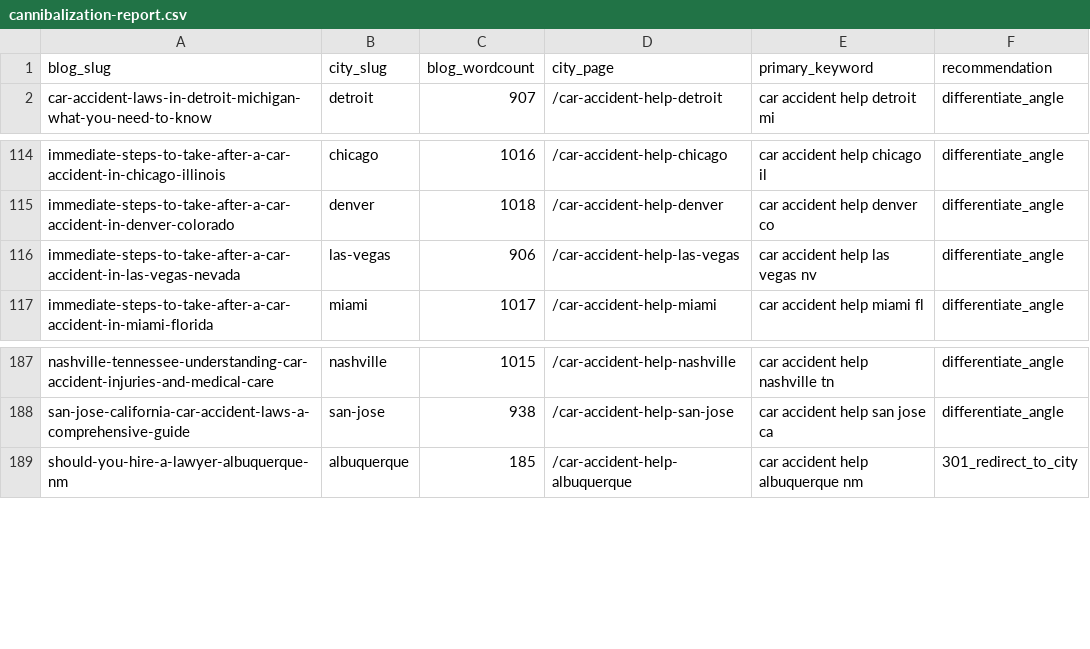
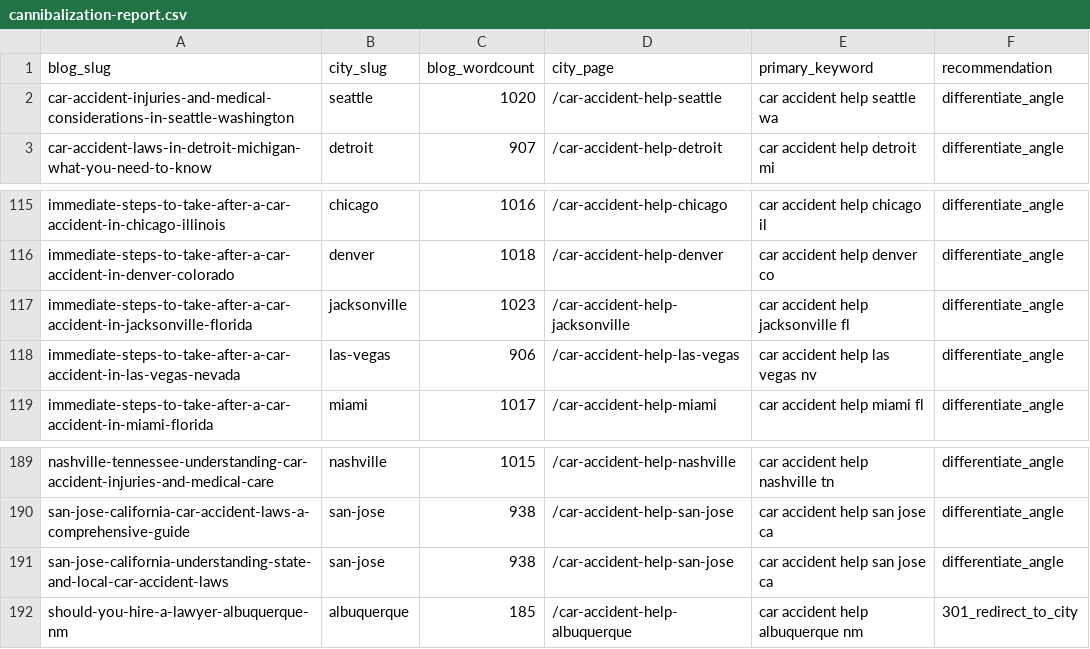
Before and after one commit to scotttischler-byte/wreckmatch, a CSV file: content/cannibalization-report.csv, drawn as a sheet; only a part is shown, gaps mark what is left out.

```diff
--- a/content/cannibalization-report.csv
+++ b/content/cannibalization-report.csv
@@ -1,2 +1,3 @@
 "blog_slug","city_slug","blog_wordcount","city_page","primary_keyword","recommendation"
+"car-accident-injuries-and-medical-considerations-in-seattle-washington","seattle","1020","/car-accident-help-seattle","car accident help seattle wa","differentiate_angle"
 "car-accident-laws-in-detroit-michigan-what-you-need-to-know","detroit","907","/car-accident-help-detroit","car accident help detroit mi","differentiate_angle"
@@ -115,2 +116,3 @@
 "immediate-steps-to-take-after-a-car-accident-in-denver-colorado","denver","1018","/car-accident-help-denver","car accident help denver co","differentiate_angle"
+"immediate-steps-to-take-after-a-car-accident-in-jacksonville-florida","jacksonville","1023","/car-accident-help-jacksonville","car accident help jacksonville fl","differentiate_angle"
 "immediate-steps-to-take-after-a-car-accident-in-las-vegas-nevada","las-vegas","906","/car-accident-help-las-vegas","car accident help las vegas nv","differentiate_angle"
@@ -188,2 +190,3 @@
 "san-jose-california-car-accident-laws-a-comprehensive-guide","san-jose","938","/car-accident-help-san-jose","car accident help san jose ca","differentiate_angle"
+"san-jose-california-understanding-state-and-local-car-accident-laws","san-jose","938","/car-accident-help-san-jose","car accident help san jose ca","differentiate_angle"
 "should-you-hire-a-lawyer-albuquerque-nm","albuquerque","185","/car-accident-help-albuquerque","car accident help albuquerque nm","301_redirect_to_city"
```
Also changed, not shown: 7 other files.
